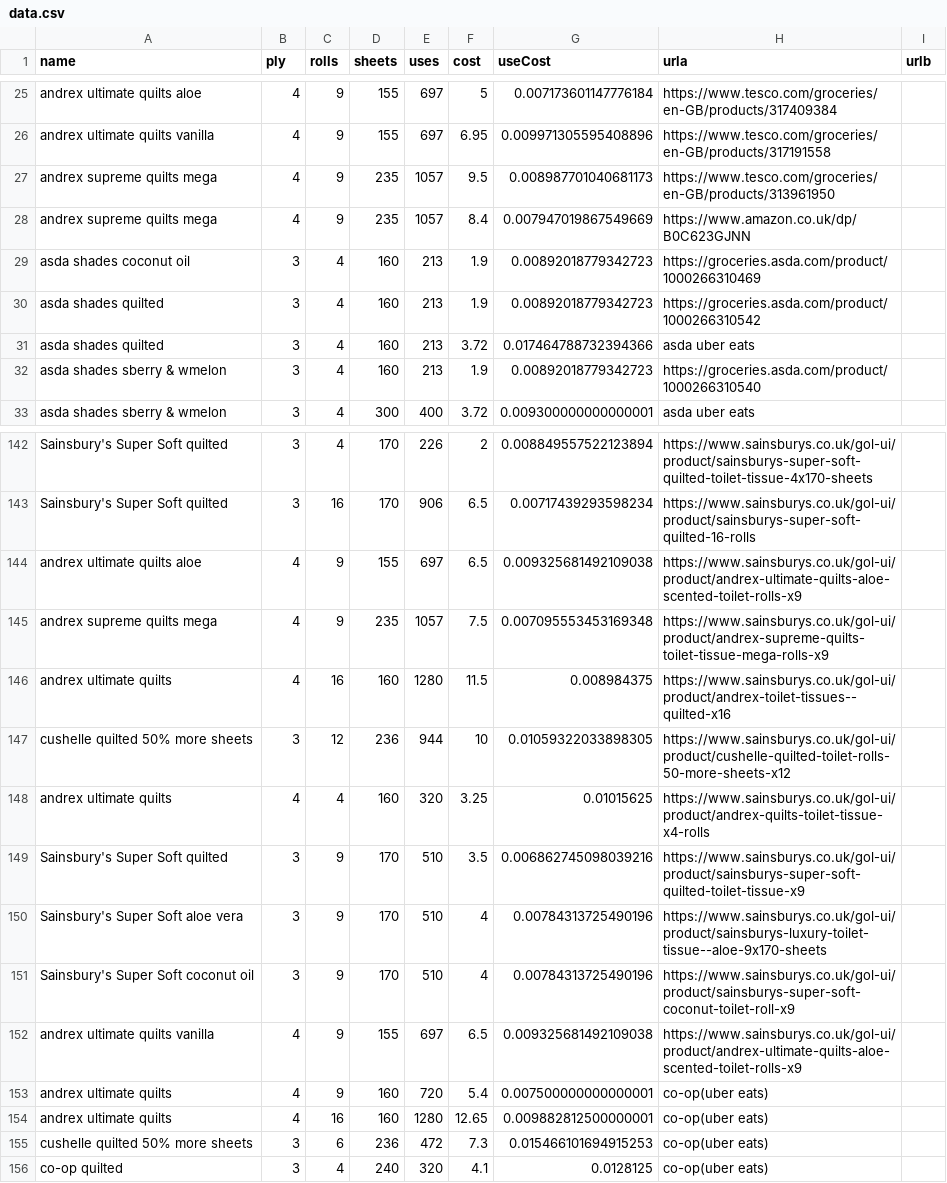
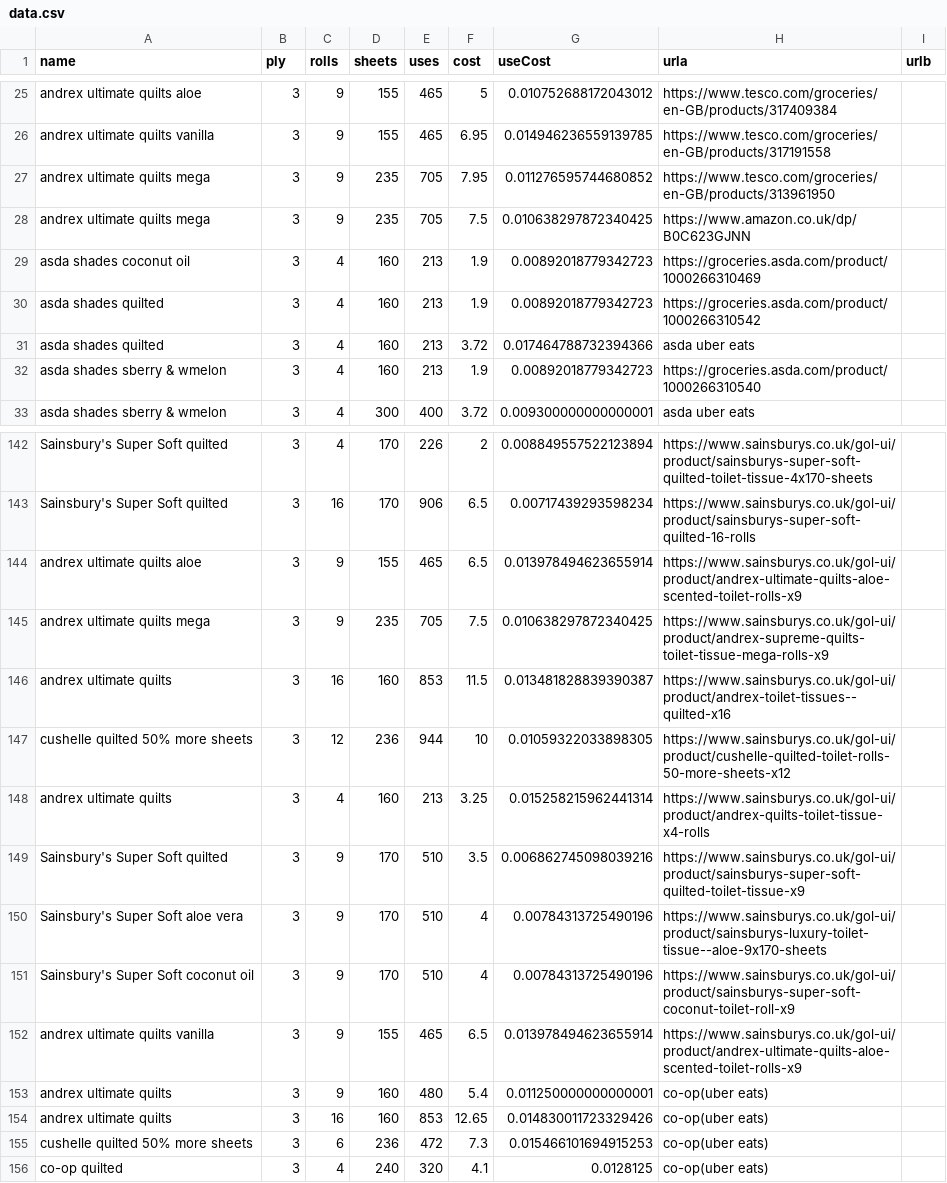
Before and after one commit to prototype99/price-tpaper, a CSV file: data.csv, drawn as a sheet; only a part is shown, gaps mark what is left out; removed rows and columns are numbered as before the commit, all else as after; the diff covers the shown part only; the diff names each change by its address in the sheet, - before the commit and + after, or states it on an @@ line.

```diff
--- a/data.csv
+++ b/data.csv
-B25:B26 (ply): 4
+B25:B26 (ply): 3
-E25:E26 (uses): 697
+E25:E26 (uses): 465
-G25 (useCost): 0.007173601147776184
+G25 (useCost): 0.010752688172043012
-G26 (useCost): 0.009971305595408896
+G26 (useCost): 0.014946236559139785
-row 27: andrex supreme quilts mega | 4 | 9 | 235 | 1057 | 9.5 | 0.008987701040681173 | https://www.tesco.com/groceries/en-GB/products/313961950
-row 28: andrex supreme quilts mega | 4 | 9 | 235 | 1057 | 8.4 | 0.007947019867549669 | https://www.amazon.co.uk/dp/B0C623GJNN
+row 27: andrex ultimate quilts mega | 3 | 9 | 235 | 705 | 7.95 | 0.011276595744680852 | https://www.tesco.com/groceries/en-GB/products/313961950
+row 28: andrex ultimate quilts mega | 3 | 9 | 235 | 705 | 7.5 | 0.010638297872340425 | https://www.amazon.co.uk/dp/B0C623GJNN
-B144:B146 (ply): 4
+B144:B146 (ply): 3
-E144 (uses): 697
+E144 (uses): 465
-G144 (useCost): 0.009325681492109038
+G144 (useCost): 0.013978494623655914
-A145 (name): andrex supreme quilts mega
+A145 (name): andrex ultimate quilts mega
-E145 (uses): 1057
+E145 (uses): 705
-G145 (useCost): 0.007095553453169348
+G145 (useCost): 0.010638297872340425
-E146 (uses): 1280
+E146 (uses): 853
-G146 (useCost): 0.008984375
+G146 (useCost): 0.013481828839390387
-B148 (ply): 4
+B148 (ply): 3
-E148 (uses): 320
+E148 (uses): 213
-G148 (useCost): 0.01015625
+G148 (useCost): 0.015258215962441314
-B152:B154 (ply): 4
+B152:B154 (ply): 3
-E152 (uses): 697
+E152 (uses): 465
-G152 (useCost): 0.009325681492109038
+G152 (useCost): 0.013978494623655914
-E153 (uses): 720
+E153 (uses): 480
-G153 (useCost): 0.007500000000000001
+G153 (useCost): 0.011250000000000001
-E154 (uses): 1280
+E154 (uses): 853
-G154 (useCost): 0.009882812500000001
+G154 (useCost): 0.014830011723329426
```
Also changed, not shown: 54 edited cells elsewhere in this file.
